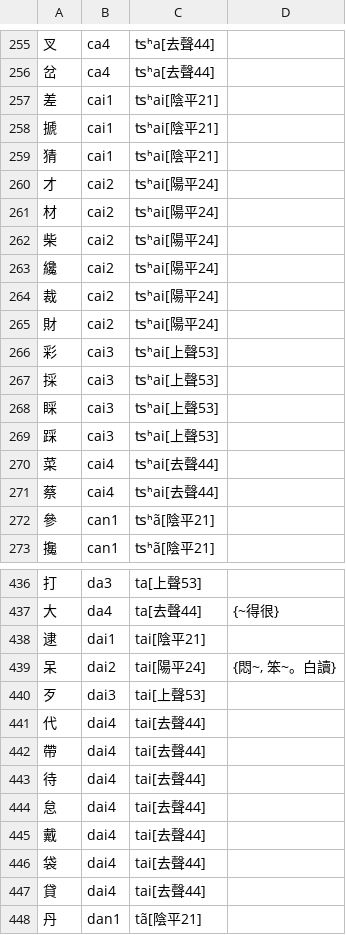
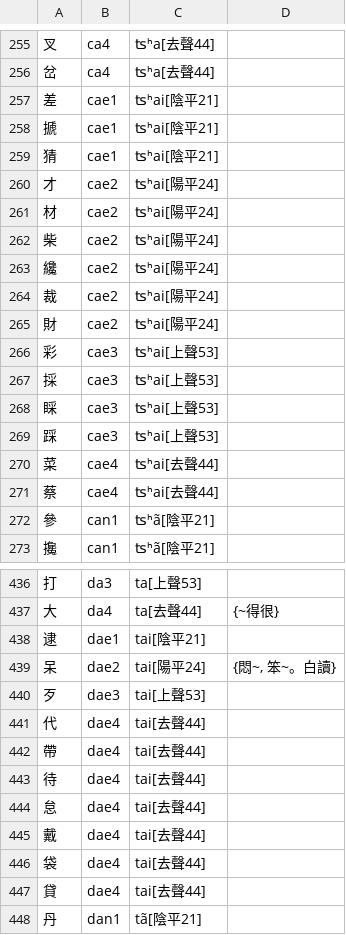
Before and after one commit to SiqYin/xinganhua-ziyencaxin, a TSV file: data/source.tsv, drawn as a sheet; only a part is shown, gaps mark what is left out; the diff covers the shown part only.

```diff
--- a/data/source.tsv
+++ b/data/source.tsv
@@ -256,17 +256,17 @@
 岔	ca4	ʦʰa[去聲44]
-差	cai1	ʦʰai[陰平21]
-搋	cai1	ʦʰai[陰平21]
-猜	cai1	ʦʰai[陰平21]
-才	cai2	ʦʰai[陽平24]
-材	cai2	ʦʰai[陽平24]
-柴	cai2	ʦʰai[陽平24]
-纔	cai2	ʦʰai[陽平24]
-裁	cai2	ʦʰai[陽平24]
-財	cai2	ʦʰai[陽平24]
-彩	cai3	ʦʰai[上聲53]
-採	cai3	ʦʰai[上聲53]
-睬	cai3	ʦʰai[上聲53]
-踩	cai3	ʦʰai[上聲53]
-菜	cai4	ʦʰai[去聲44]
-蔡	cai4	ʦʰai[去聲44]
+差	cae1	ʦʰai[陰平21]
+搋	cae1	ʦʰai[陰平21]
+猜	cae1	ʦʰai[陰平21]
+才	cae2	ʦʰai[陽平24]
+材	cae2	ʦʰai[陽平24]
+柴	cae2	ʦʰai[陽平24]
+纔	cae2	ʦʰai[陽平24]
+裁	cae2	ʦʰai[陽平24]
+財	cae2	ʦʰai[陽平24]
+彩	cae3	ʦʰai[上聲53]
+採	cae3	ʦʰai[上聲53]
+睬	cae3	ʦʰai[上聲53]
+踩	cae3	ʦʰai[上聲53]
+菜	cae4	ʦʰai[去聲44]
+蔡	cae4	ʦʰai[去聲44]
 參	can1	ʦʰã[陰平21]
@@ -437,12 +437,12 @@
 大	da4	ta[去聲44]	{~得很}
-逮	dai1	tai[陰平21]
-呆	dai2	tai[陽平24]	{悶~, 笨~。白讀}
-歹	dai3	tai[上聲53]
-代	dai4	tai[去聲44]
-帶	dai4	tai[去聲44]
-待	dai4	tai[去聲44]
-怠	dai4	tai[去聲44]
-戴	dai4	tai[去聲44]
-袋	dai4	tai[去聲44]
-貸	dai4	tai[去聲44]
+逮	dae1	tai[陰平21]
+呆	dae2	tai[陽平24]	{悶~, 笨~。白讀}
+歹	dae3	tai[上聲53]
+代	dae4	tai[去聲44]
+帶	dae4	tai[去聲44]
+待	dae4	tai[去聲44]
+怠	dae4	tai[去聲44]
+戴	dae4	tai[去聲44]
+袋	dae4	tai[去聲44]
+貸	dae4	tai[去聲44]
 丹	dan1	tã[陰平21]
```
Also changed, not shown: 102 edited cells elsewhere in this file, 14 other files.
